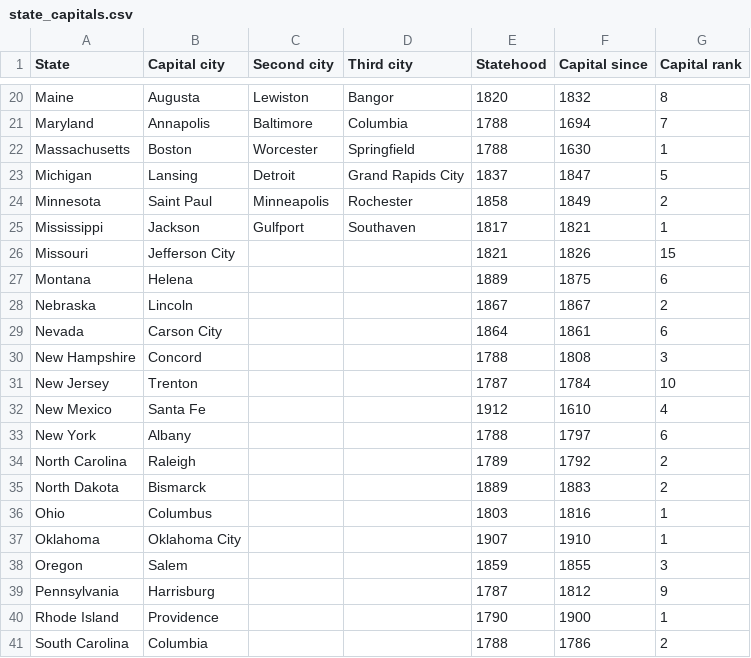
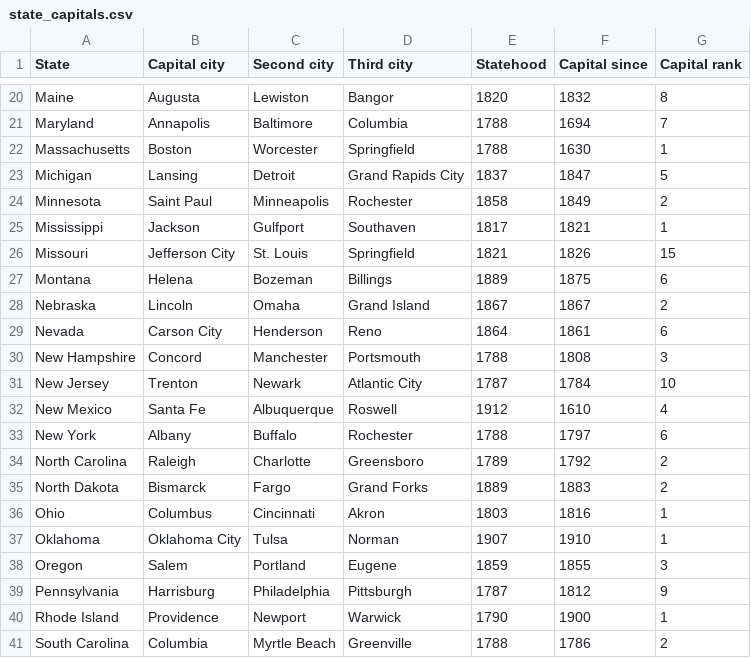
Before and after one commit to Iskerop/AppDevProject4, a CSV file: app/src/main/res/raw/state_capitals.csv, drawn as a sheet; only a part is shown, gaps mark what is left out; the diff covers the shown part only.

Commit message:
CSV complete

```diff
--- a/app/src/main/res/raw/state_capitals.csv
+++ b/app/src/main/res/raw/state_capitals.csv
@@ -25,17 +25,17 @@ Minnesota,Saint Paul,Minneapolis,Rochester,1858,1849,2
 Mississippi,Jackson,Gulfport,Southaven,1817,1821,1
-Missouri,Jefferson City,,,1821,1826,15
-Montana,Helena,,,1889,1875,6
-Nebraska,Lincoln,,,1867,1867,2
-Nevada,Carson City,,,1864,1861,6
-New Hampshire,Concord,,,1788,1808,3
-New Jersey,Trenton,,,1787,1784,10
-New Mexico,Santa Fe,,,1912,1610,4
-New York,Albany,,,1788,1797,6
-North Carolina,Raleigh,,,1789,1792,2
-North Dakota,Bismarck,,,1889,1883,2
-Ohio,Columbus,,,1803,1816,1
-Oklahoma,Oklahoma City,,,1907,1910,1
-Oregon,Salem,,,1859,1855,3
-Pennsylvania,Harrisburg,,,1787,1812,9
-Rhode Island,Providence,,,1790,1900,1
-South Carolina,Columbia,,,1788,1786,2
+Missouri,Jefferson City,St. Louis, Springfield,1821,1826,15
+Montana,Helena, Bozeman, Billings,1889,1875,6
+Nebraska,Lincoln, Omaha, Grand Island,1867,1867,2
+Nevada,Carson City, Henderson, Reno,1864,1861,6
+New Hampshire,Concord, Manchester, Portsmouth,1788,1808,3
+New Jersey,Trenton, Newark, Atlantic City,1787,1784,10
+New Mexico,Santa Fe, Albuquerque, Roswell,1912,1610,4
+New York,Albany, Buffalo, Rochester,1788,1797,6
+North Carolina,Raleigh, Charlotte, Greensboro,1789,1792,2
+North Dakota,Bismarck, Fargo, Grand Forks,1889,1883,2
+Ohio,Columbus, Cincinnati, Akron,1803,1816,1
+Oklahoma,Oklahoma City, Tulsa, Norman,1907,1910,1
+Oregon,Salem, Portland, Eugene,1859,1855,3
+Pennsylvania,Harrisburg, Philadelphia, Pittsburgh,1787,1812,9
+Rhode Island,Providence, Newport, Warwick,1790,1900,1
+South Carolina,Columbia, Myrtle Beach, Greenville,1788,1786,2
```
Also changed, not shown: 20 edited cells elsewhere in this file.
